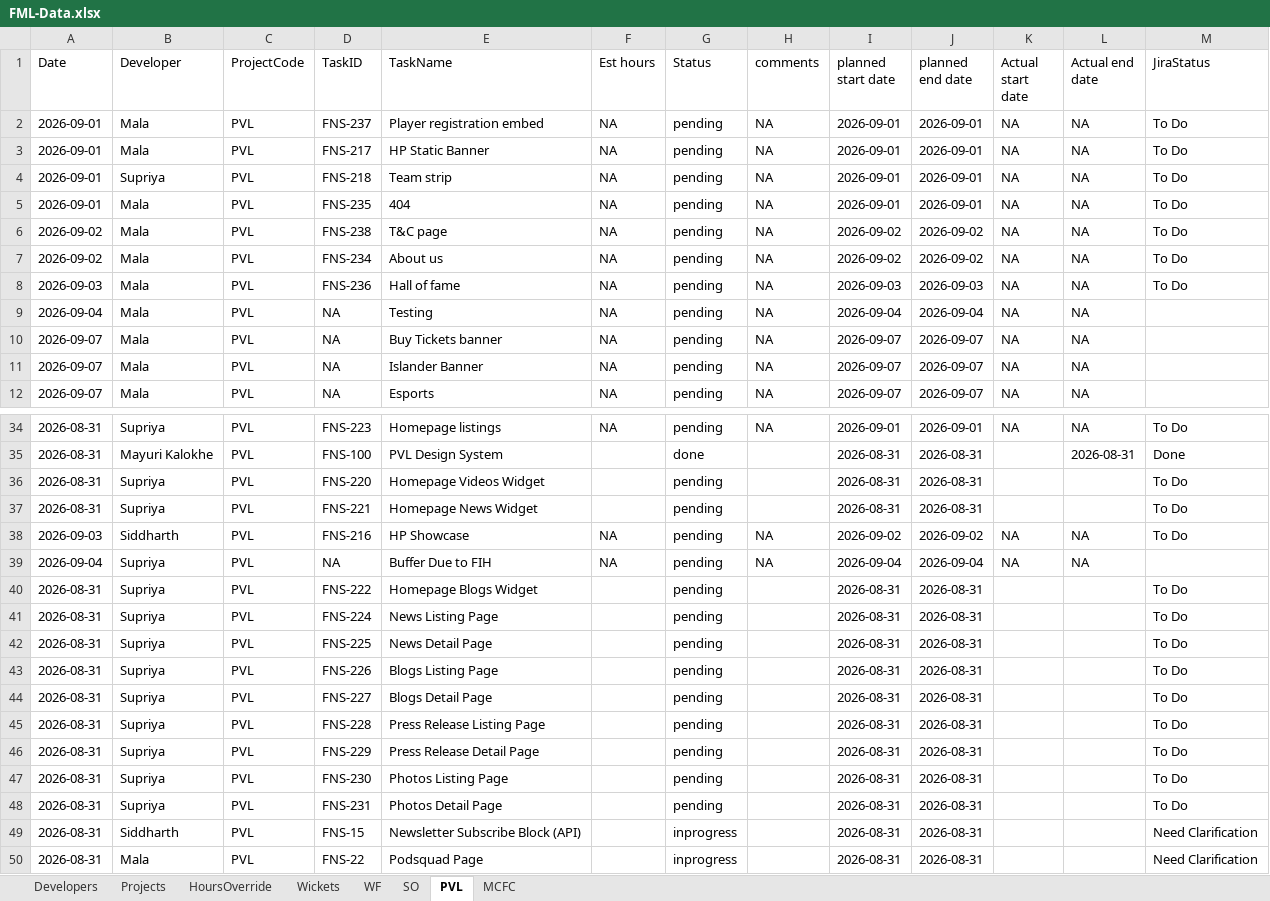
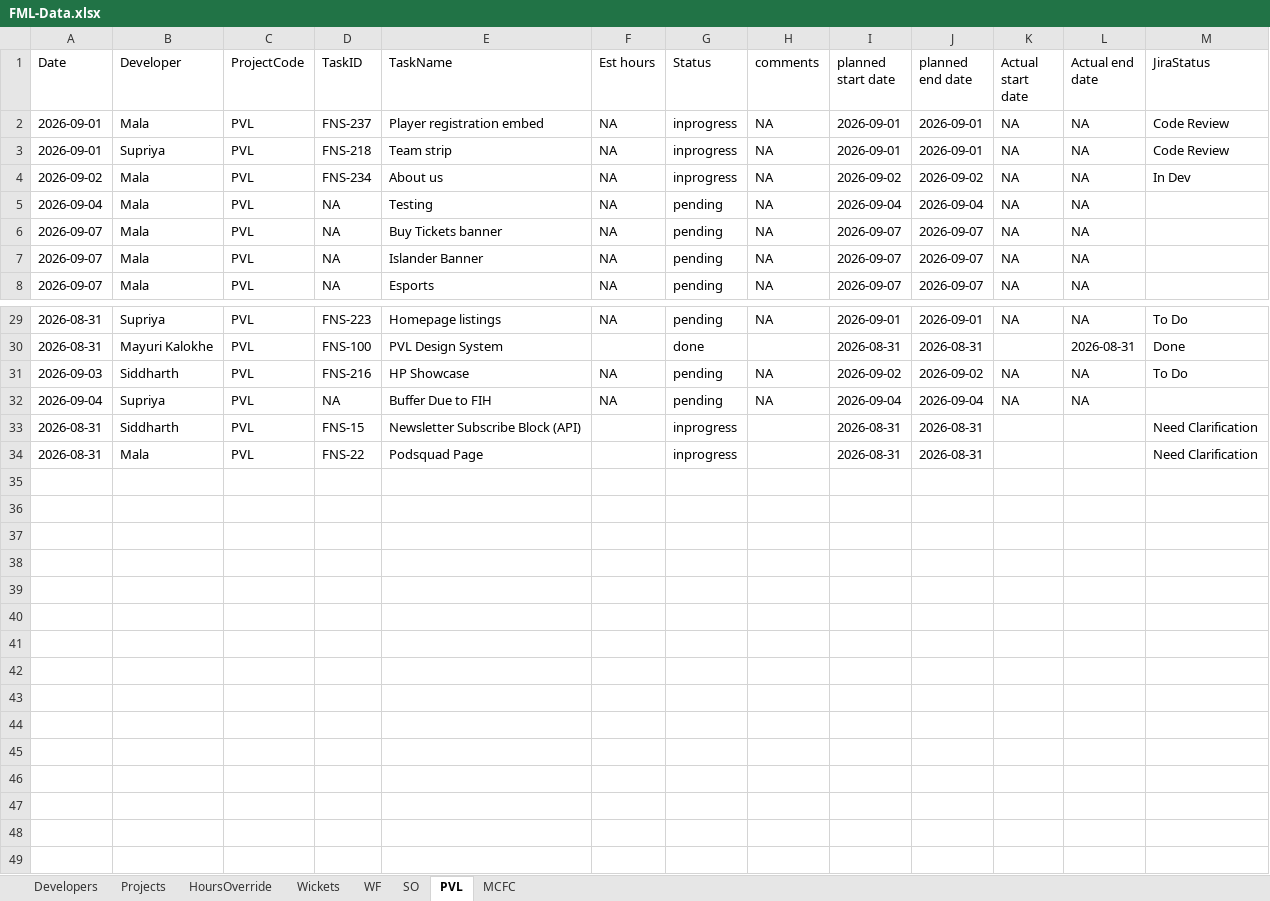
Before and after one commit to shubham-sportz/fanos-migration-league, an Excel workbook: src/data/FML-Data.xlsx, sheet PVL, drawn as a sheet; only a part is shown, gaps mark what is left out; values as stored, in another font and other column widths than the file's, no borders; table styles not drawn; removed rows and columns are numbered as before the commit, all else as after; the diff covers the shown part only; the diff names each change by its address in the sheet, - before the commit and + after, or states it on an @@ line.

```diff
--- a/src/data/FML-Data.xlsx (sheet PVL)
+++ b/src/data/FML-Data.xlsx (sheet PVL)
-G2 (Status): pending
+G2 (Status): inprogress
-M2 (JiraStatus): To Do
+M2 (JiraStatus): Code Review
-row 3: 2026-09-01 | Mala | PVL | FNS-217 | HP Static Banner | NA | pending | NA | 2026-09-01 | 2026-09-01 | NA | NA | To Do
-G3 (Status): pending
+G3 (Status): inprogress
-M3 (JiraStatus): To Do
+M3 (JiraStatus): Code Review
-row 5: 2026-09-01 | Mala | PVL | FNS-235 | 404 | NA | pending | NA | 2026-09-01 | 2026-09-01 | NA | NA | To Do
-row 6: 2026-09-02 | Mala | PVL | FNS-238 | T&C page | NA | pending | NA | 2026-09-02 | 2026-09-02 | NA | NA | To Do
-G4 (Status): pending
+G4 (Status): inprogress
-M4 (JiraStatus): To Do
+M4 (JiraStatus): In Dev
-row 8: 2026-09-03 | Mala | PVL | FNS-236 | Hall of fame | NA | pending | NA | 2026-09-03 | 2026-09-03 | NA | NA | To Do
-row 36: 2026-08-31 | Supriya | PVL | FNS-220 | Homepage Videos Widget |  | pending |  | 2026-08-31 | 2026-08-31 |  |  | To Do
-row 37: 2026-08-31 | Supriya | PVL | FNS-221 | Homepage News Widget |  | pending |  | 2026-08-31 | 2026-08-31 |  |  | To Do
-row 40: 2026-08-31 | Supriya | PVL | FNS-222 | Homepage Blogs Widget |  | pending |  | 2026-08-31 | 2026-08-31 |  |  | To Do
-row 41: 2026-08-31 | Supriya | PVL | FNS-224 | News Listing Page |  | pending |  | 2026-08-31 | 2026-08-31 |  |  | To Do
-row 42: 2026-08-31 | Supriya | PVL | FNS-225 | News Detail Page |  | pending |  | 2026-08-31 | 2026-08-31 |  |  | To Do
-row 43: 2026-08-31 | Supriya | PVL | FNS-226 | Blogs Listing Page |  | pending |  | 2026-08-31 | 2026-08-31 |  |  | To Do
-row 44: 2026-08-31 | Supriya | PVL | FNS-227 | Blogs Detail Page |  | pending |  | 2026-08-31 | 2026-08-31 |  |  | To Do
-row 45: 2026-08-31 | Supriya | PVL | FNS-228 | Press Release Listing Page |  | pending |  | 2026-08-31 | 2026-08-31 |  |  | To Do
-row 46: 2026-08-31 | Supriya | PVL | FNS-229 | Press Release Detail Page |  | pending |  | 2026-08-31 | 2026-08-31 |  |  | To Do
-row 47: 2026-08-31 | Supriya | PVL | FNS-230 | Photos Listing Page |  | pending |  | 2026-08-31 | 2026-08-31 |  |  | To Do
-row 48: 2026-08-31 | Supriya | PVL | FNS-231 | Photos Detail Page |  | pending |  | 2026-08-31 | 2026-08-31 |  |  | To Do
```
Also changed, not shown: 1 removed row and 6 edited cells elsewhere in this sheet, sheet MCFC, sheet HoursOverride, sheet SO, sheet WF, 1 other file.
